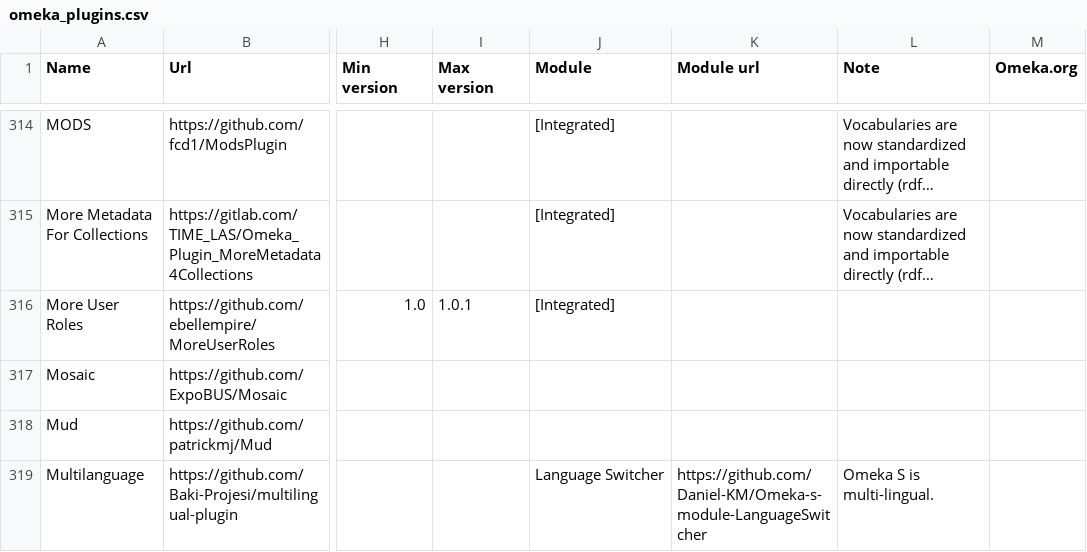
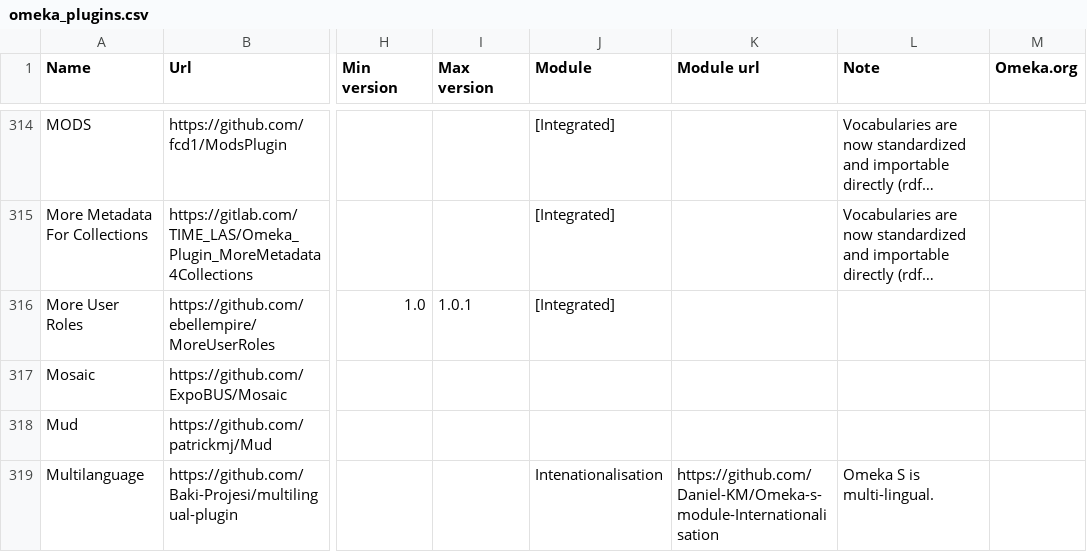
Before and after one commit to Daniel-KM/UpgradeToOmekaS, a CSV file: _data/omeka_plugins.csv, drawn as a sheet; only a part is shown, gaps mark what is left out; long unchanged cells end in …; the diff covers the shown part only; the diff names each change by its address in the sheet, - before the commit and + after, or states it on an @@ line.

```diff
--- a/_data/omeka_plugins.csv
+++ b/_data/omeka_plugins.csv
-J319 (Module): Language Switcher
+J319 (Module): Intenationalisation
-K319 (Module url): https://github.com/Daniel-KM/Omeka-s-module-LanguageSwitcher
+K319 (Module url): https://github.com/Daniel-KM/Omeka-s-module-Internationalisation
```
Also changed, not shown: 30 edited cells elsewhere in this file, _data/omeka_s_modules.csv, _data/omeka_s_themes.csv, 1 other file.
